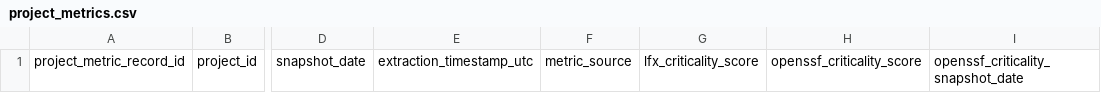
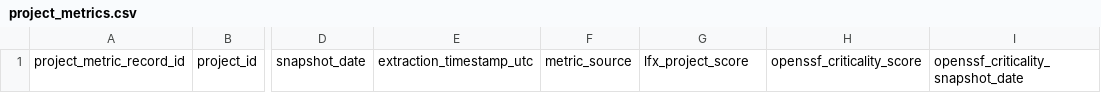
Before and after one commit to fdegir/turkiye-in-global-oss, a CSV file: data/project_metrics/project_metrics.csv, drawn as a sheet; only a part is shown, gaps mark what is left out; the diff names each change by its address in the sheet, - before the commit and + after, or states it on an @@ line.

Commit message:
Align data/project_metrics/project_metrics.csv with frozen extraction scope

```diff
--- a/data/project_metrics/project_metrics.csv
+++ b/data/project_metrics/project_metrics.csv
-G1: lfx_criticality_score
+G1: lfx_project_score
```
